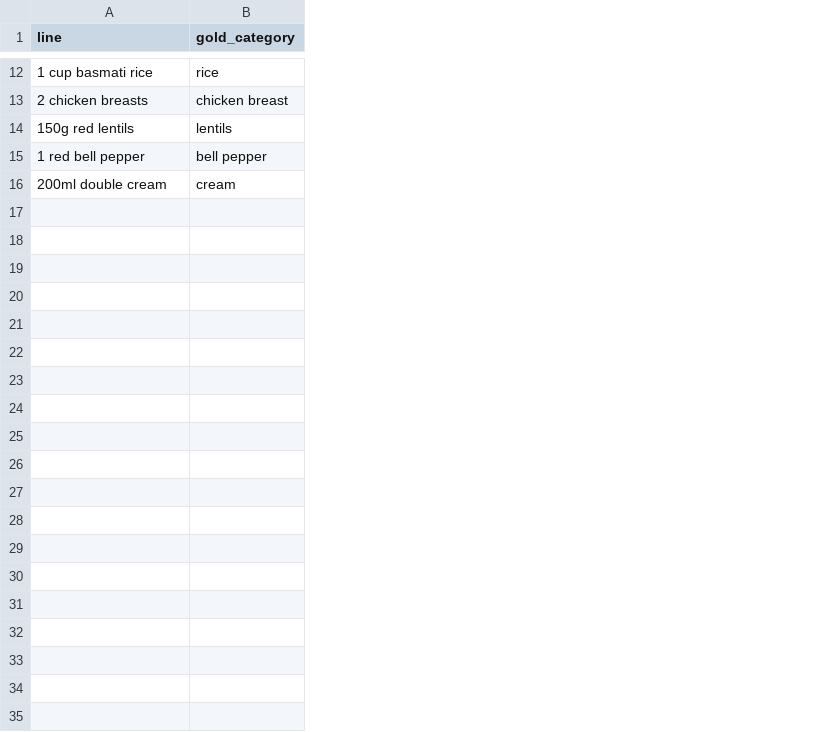
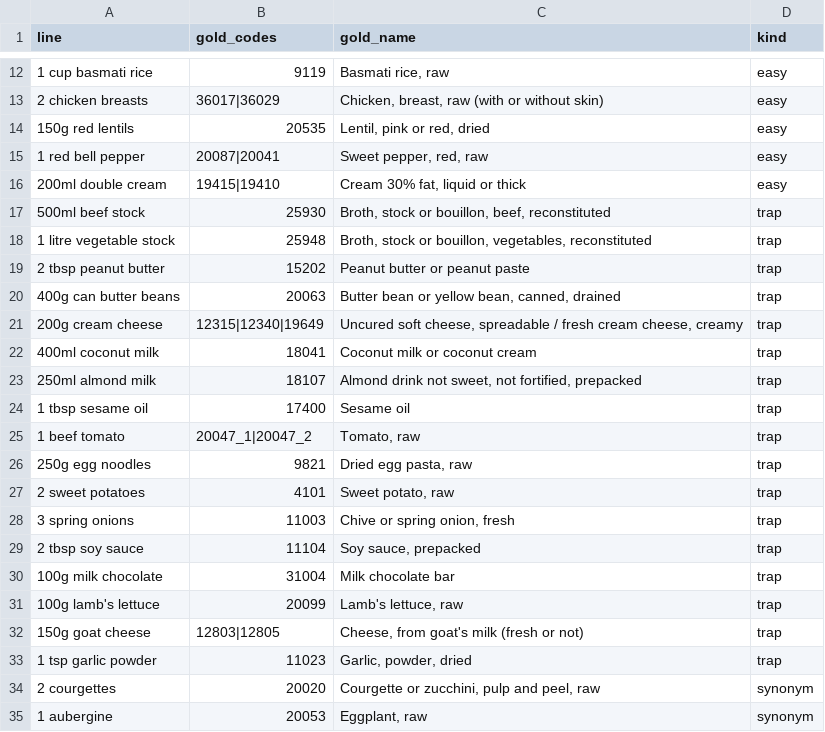
Before and after one commit to Julian-Harder/recipe-eco-swap, a CSV file: data/eval/ingredient_lines.csv, drawn as a sheet; only a part is shown, gaps mark what is left out; removed rows and columns are numbered as before the commit, all else as after; the diff covers the shown part only; the diff names each change by its address in the sheet, - before the commit and + after, or states it on an @@ line.

```diff
--- a/data/eval/ingredient_lines.csv
+++ b/data/eval/ingredient_lines.csv
-column B (gold_category), rows 12-16: rice | chicken breast | lentils | bell pepper | cream
+column B (gold_codes), rows 12-16: 9119 | 36017|36029 | 20535 | 20087|20041 | 19415|19410
+column C (gold_name), rows 12-16: Basmati rice, raw | Chicken, breast, raw (with or without skin) | Lentil, pink or red, dried | Sweet pepper, red, raw | Cream 30% fat, liquid or thick
+column D (kind), rows 12-16: all easy
+row 17: 500ml beef stock | 25930 | Broth, stock or bouillon, beef, reconstituted | trap
+row 18: 1 litre vegetable stock | 25948 | Broth, stock or bouillon, vegetables, reconstituted | trap
+row 19: 2 tbsp peanut butter | 15202 | Peanut butter or peanut paste | trap
+row 20: 400g can butter beans | 20063 | Butter bean or yellow bean, canned, drained | trap
+row 21: 200g cream cheese | 12315|12340|19649 | Uncured soft cheese, spreadable / fresh cream cheese, creamy | trap
+row 22: 400ml coconut milk | 18041 | Coconut milk or coconut cream | trap
+row 23: 250ml almond milk | 18107 | Almond drink not sweet, not fortified, prepacked | trap
+row 24: 1 tbsp sesame oil | 17400 | Sesame oil | trap
+row 25: 1 beef tomato | 20047_1|20047_2 | Tomato, raw | trap
+row 26: 250g egg noodles | 9821 | Dried egg pasta, raw | trap
+row 27: 2 sweet potatoes | 4101 | Sweet potato, raw | trap
+row 28: 3 spring onions | 11003 | Chive or spring onion, fresh | trap
+row 29: 2 tbsp soy sauce | 11104 | Soy sauce, prepacked | trap
+row 30: 100g milk chocolate | 31004 | Milk chocolate bar | trap
+row 31: 100g lamb's lettuce | 20099 | Lamb's lettuce, raw | trap
+row 32: 150g goat cheese | 12803|12805 | Cheese, from goat's milk (fresh or not) | trap
+row 33: 1 tsp garlic powder | 11023 | Garlic, powder, dried | trap
+row 34: 2 courgettes | 20020 | Courgette or zucchini, pulp and peel, raw | synonym
+row 35: 1 aubergine | 20053 | Eggplant, raw | synonym
```
Also changed, not shown: 14 added rows elsewhere in this file, 10 other files.
